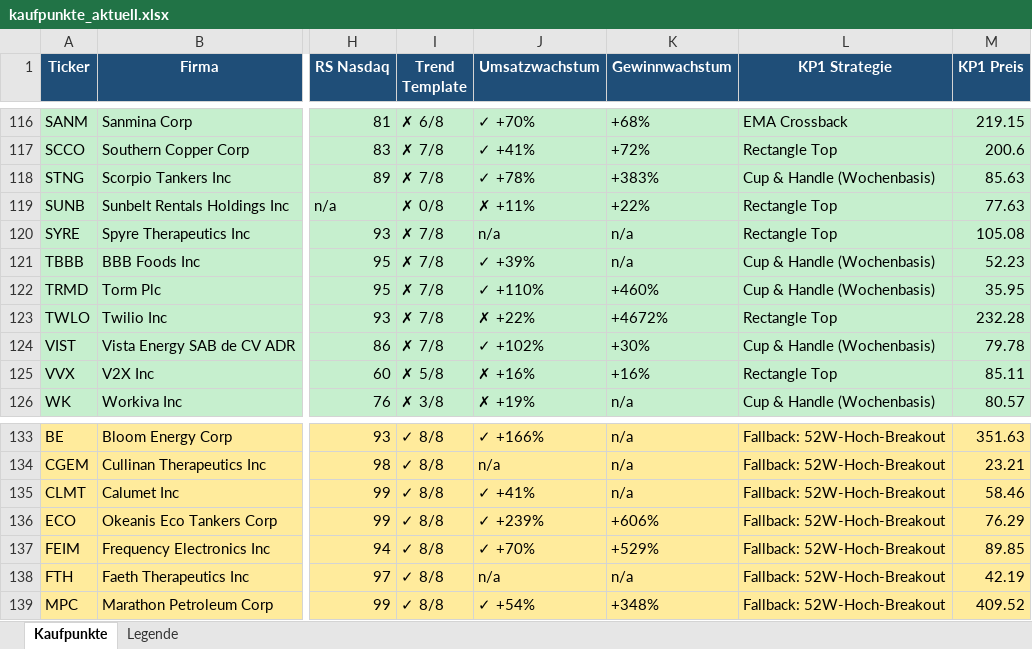
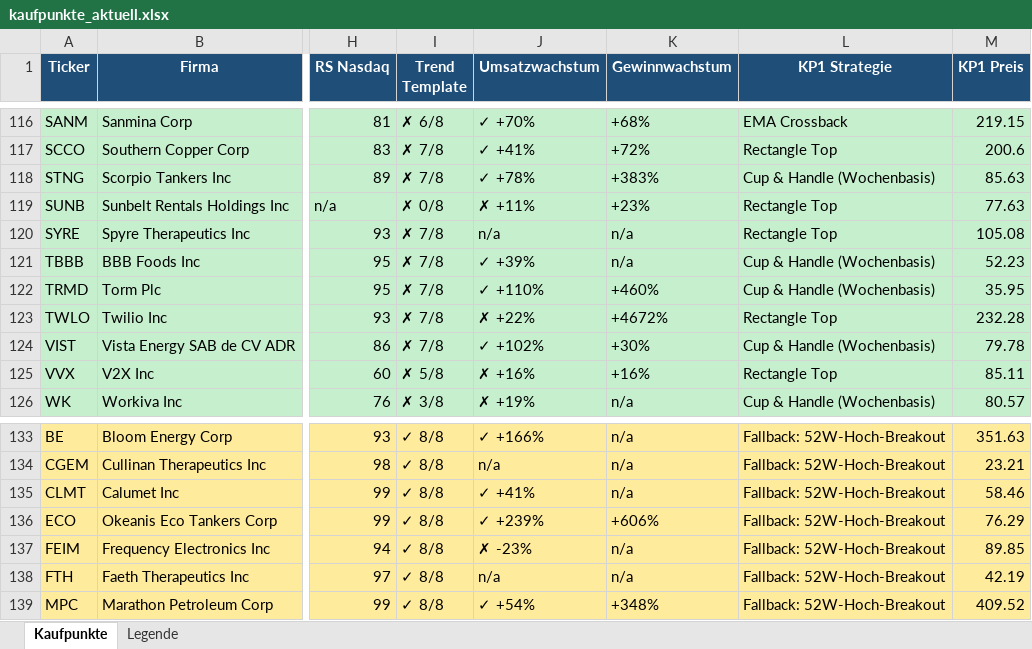
Before and after one commit to mat-schmuck/heliot, an Excel workbook: kaufpunkte_aktuell.xlsx, sheet Kaufpunkte, drawn as a sheet; only a part is shown, gaps mark what is left out; values as stored, in another font and other column widths than the file's, no borders; the diff names each change by its address in the sheet, - before the commit and + after, or states it on an @@ line.

```diff
--- a/kaufpunkte_aktuell.xlsx (sheet Kaufpunkte)
+++ b/kaufpunkte_aktuell.xlsx (sheet Kaufpunkte)
-K119 (Gewinnwachstum): +22%
+K119 (Gewinnwachstum): +23%
-J137 (Umsatzwachstum): ✓ +70%
+J137 (Umsatzwachstum): ✗ -23%
-K137 (Gewinnwachstum): +529%
+K137 (Gewinnwachstum): n/a
```
Also changed, not shown: 10 other files.
